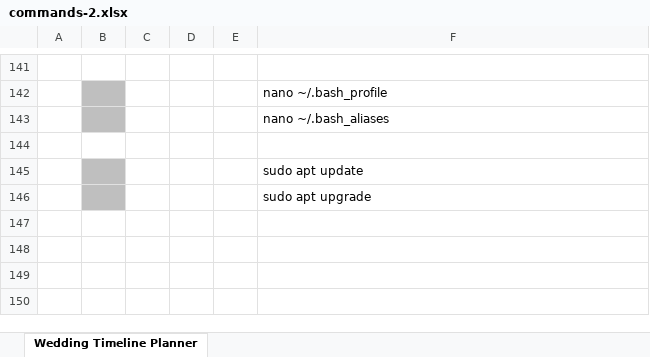
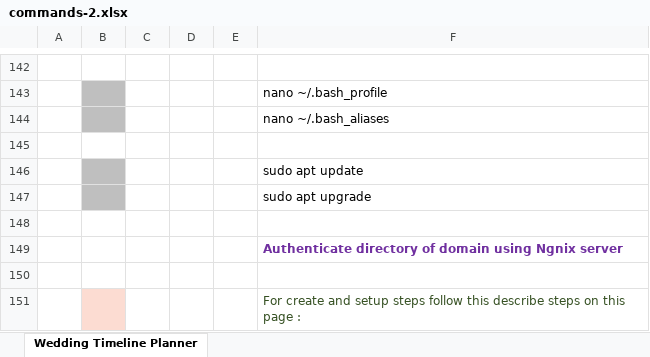
Before and after one commit to nexxtappinfo/notes, an Excel workbook: commands-2.xlsx, sheet Wedding Timeline Planner, drawn as a sheet; only a part is shown, gaps mark what is left out; values as stored, in another font and other column widths than the file's, no borders; charts and pictures and conditional formats not drawn; the diff covers the shown part only; the diff names each change by its address in the sheet, - before the commit and + after, or states it on an @@ line.

Commit message:
Changes xlxs file

```diff
--- a/commands-2.xlsx (sheet Wedding Timeline Planner)
+++ b/commands-2.xlsx (sheet Wedding Timeline Planner)
+row 148: (empty)
+row 149:  |  |  |  |  | Authenticate directory of domain using Ngnix server
+row 150: (empty)
+row 151:  |  |  |  |  | For create and setup steps follow this describe steps on this page :
```
Also changed, not shown: 5 added rows elsewhere in this sheet.
